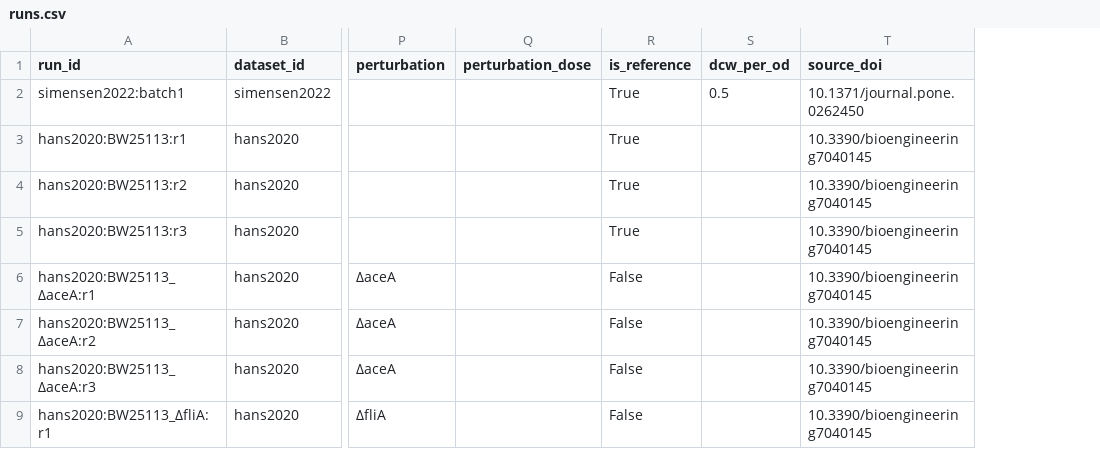
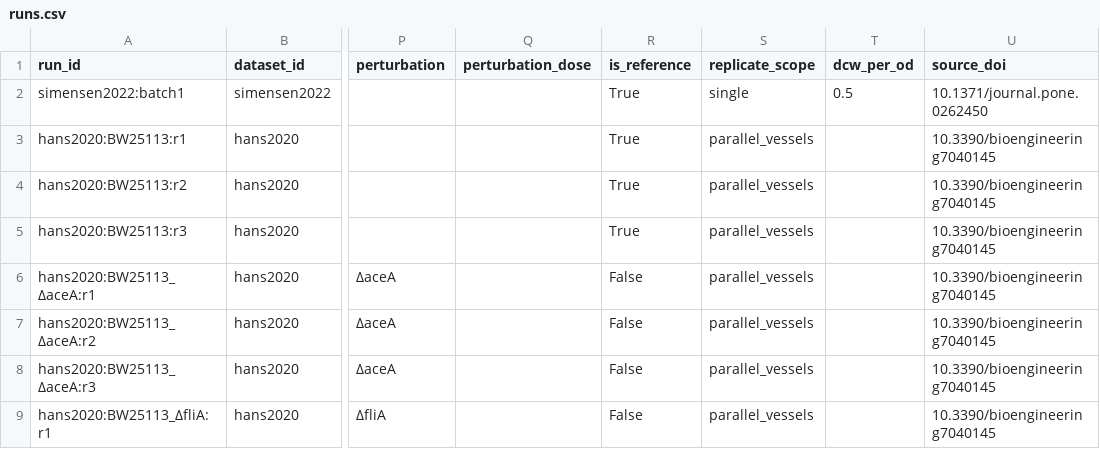
Before and after one commit to anupama29k/Bioprocess-Atlas, a CSV file: release/runs.csv, drawn as a sheet; only a part is shown, gaps mark what is left out; the diff names each change by its address in the sheet, - before the commit and + after, or states it on an @@ line.

```diff
--- a/release/runs.csv
+++ b/release/runs.csv
+column S (replicate_scope), rows 2-9: single | parallel_vessels | parallel_vessels | parallel_vessels | parallel_vessels | parallel_vessels | parallel_vessels | parallel_vessels
```
Also changed, not shown: 8 other files.
